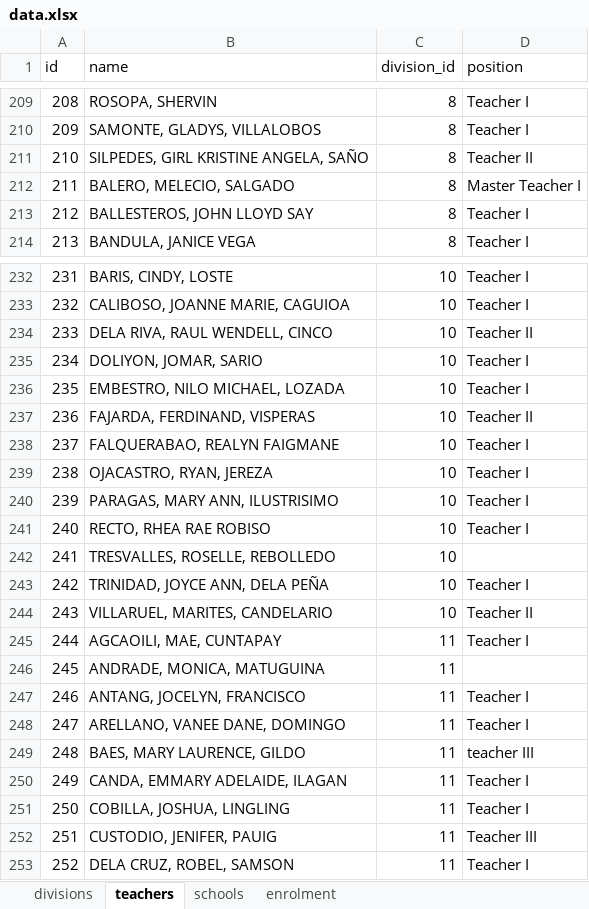
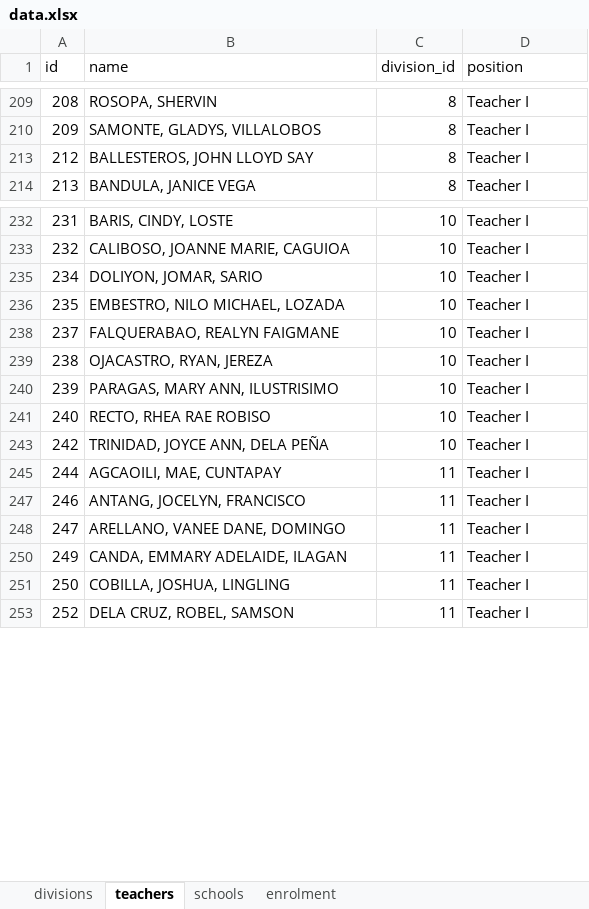
Before and after one commit to jasonra111897-oss/als-dashboard, an Excel workbook: data.xlsx, sheet teachers, drawn as a sheet; only a part is shown, gaps mark what is left out; values as stored, in another font and other column widths than the file's, no cell formats; the diff covers the shown part only; the diff names each change by its address in the sheet, - before the commit and + after, or states it on an @@ line.

```diff
--- a/data.xlsx (sheet teachers)
+++ b/data.xlsx (sheet teachers)
@@ row 211 hidden: 210 | SILPEDES, GIRL KRISTINE ANGELA, SAÑO | 8 | Teacher II @@
@@ row 212 hidden: 211 | BALERO, MELECIO, SALGADO | 8 | Master Teacher I @@
@@ row 234 hidden: 233 | DELA RIVA, RAUL WENDELL, CINCO | 10 | Teacher II @@
@@ row 237 hidden: 236 | FAJARDA, FERDINAND, VISPERAS | 10 | Teacher II @@
@@ row 242 hidden: 241 | TRESVALLES, ROSELLE, REBOLLEDO | 10 @@
@@ row 244 hidden: 243 | VILLARUEL, MARITES, CANDELARIO | 10 | Teacher II @@
@@ row 246 hidden: 245 | ANDRADE, MONICA, MATUGUINA | 11 @@
-row 249: 248 | BAES, MARY LAURENCE, GILDO | 11 | teacher III
@@ row 252 hidden: 251 | CUSTODIO, JENIFER, PAUIG | 11 | Teacher III @@
```
Also changed, not shown: 152 hidden or unhidden rows and 2 edited cells elsewhere in this sheet, cell formats, hidden cells, 24 other files.
